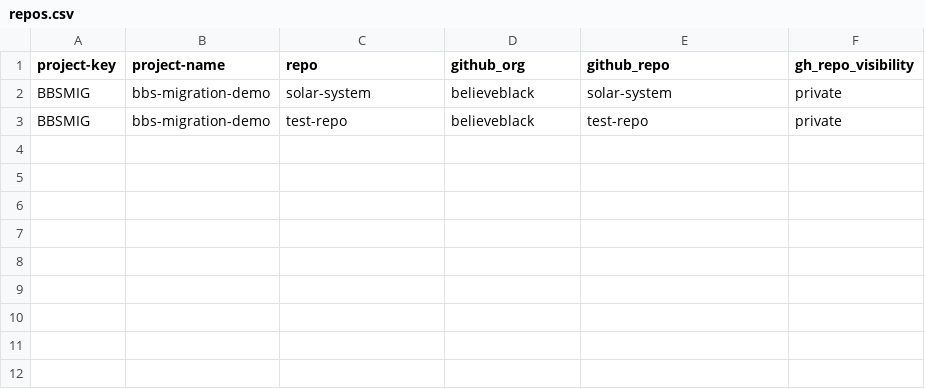
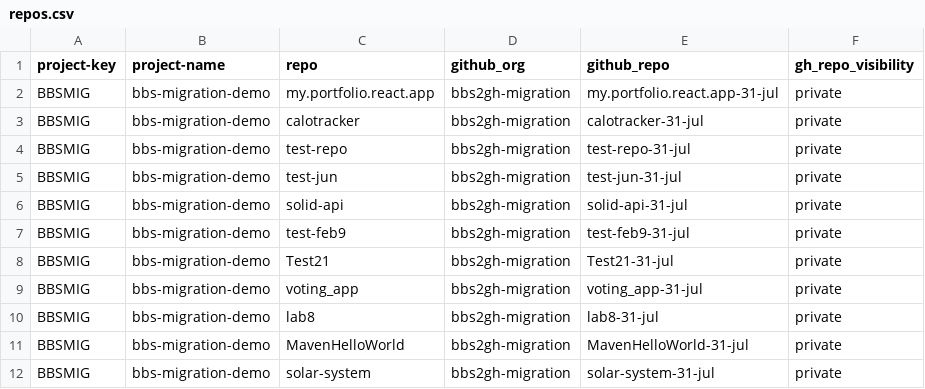
Before and after one commit to believeblack/bbs2gh-migration, a CSV file: repos.csv, drawn as a sheet.

Commit message:
Update repos.csv with new repository entries
Added multiple new repositories to the CSV file for migration.

```diff
--- a/repos.csv
+++ b/repos.csv
@@ -1,3 +1,12 @@
 project-key,project-name,repo,github_org,github_repo,gh_repo_visibility
-BBSMIG,bbs-migration-demo,solar-system,believeblack,solar-system,private
-BBSMIG,bbs-migration-demo,test-repo,believeblack,test-repo,private
+BBSMIG,bbs-migration-demo,my.portfolio.react.app,bbs2gh-migration,my.portfolio.react.app-31-jul,private
+BBSMIG,bbs-migration-demo,calotracker,bbs2gh-migration,calotracker-31-jul,private
+BBSMIG,bbs-migration-demo,test-repo,bbs2gh-migration,test-repo-31-jul,private
+BBSMIG,bbs-migration-demo,test-jun,bbs2gh-migration,test-jun-31-jul,private
+BBSMIG,bbs-migration-demo,solid-api,bbs2gh-migration,solid-api-31-jul,private
+BBSMIG,bbs-migration-demo,test-feb9,bbs2gh-migration,test-feb9-31-jul,private
+BBSMIG,bbs-migration-demo,Test21,bbs2gh-migration,Test21-31-jul,private
+BBSMIG,bbs-migration-demo,voting_app,bbs2gh-migration,voting_app-31-jul,private
+BBSMIG,bbs-migration-demo,lab8,bbs2gh-migration,lab8-31-jul,private
+BBSMIG,bbs-migration-demo,MavenHelloWorld,bbs2gh-migration,MavenHelloWorld-31-jul,private
+BBSMIG,bbs-migration-demo,solar-system,bbs2gh-migration,solar-system-31-jul,private
```
